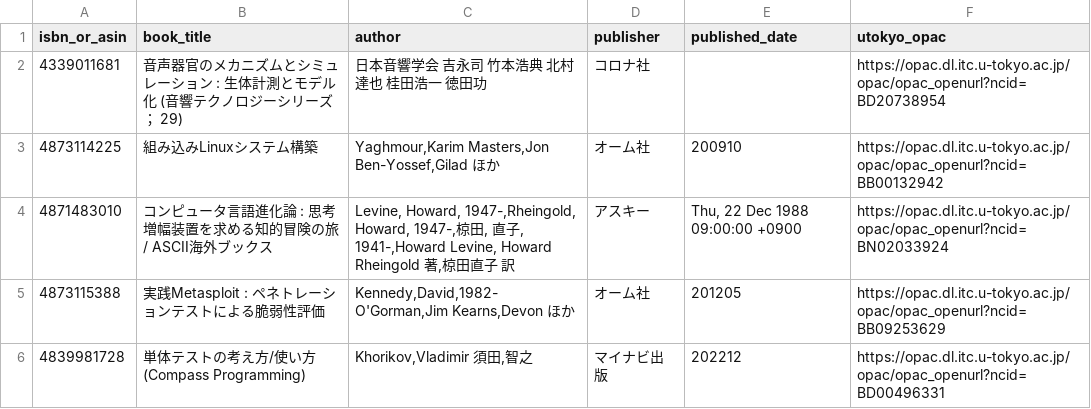
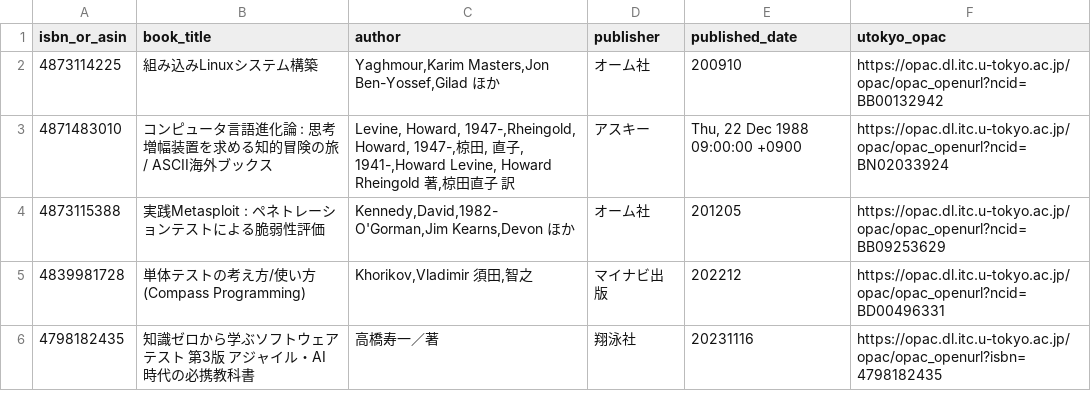
Before and after one commit to stepney141/bookmaker, a CSV file: apps/bookmeter/csv/in_UTokyo_but_not_in_Sophia.csv, drawn as a sheet; only a part is shown; the shorter side is filled out with more unchanged rows; the diff names each change by its address in the sheet, - before the commit and + after, or states it on an @@ line.

```diff
--- a/apps/bookmeter/csv/in_UTokyo_but_not_in_Sophia.csv
+++ b/apps/bookmeter/csv/in_UTokyo_but_not_in_Sophia.csv
-row 2: 4339011681 | 音声器官のメカニズムとシミュレーション : 生体計測とモデル化 (音響テクノロジーシリーズ ； 29) | 日本音響学会 吉永司 竹本浩典 北村達也 桂田浩一 徳田功 | コロナ社 |  | https://opac.dl.itc.u-tokyo.ac.jp/opac/opac_openurl?ncid=BD20738954
```
Also changed, not shown: apps/bookmeter/csv/bookmeter_wish_books.csv, apps/bookmeter/csv/in_Sophia.csv, 2 other files.
